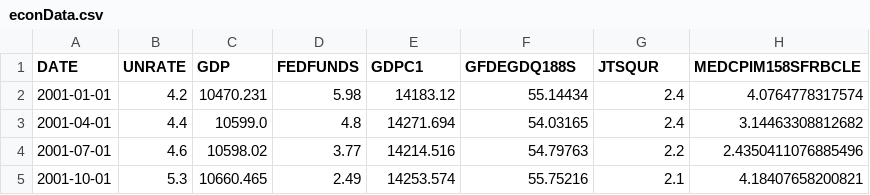
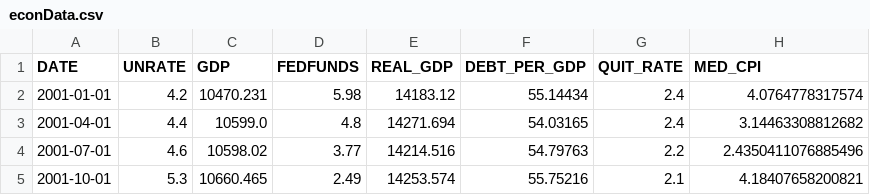
Before and after one commit to lucasrosenberg13/MDST-econ, a CSV file: econData.csv, drawn as a sheet; only a part is shown.

Commit message:
Renamed columns

```diff
--- a/econData.csv
+++ b/econData.csv
@@ -1,2 +1,2 @@
-DATE,UNRATE,GDP,FEDFUNDS,GDPC1,GFDEGDQ188S,JTSQUR,MEDCPIM158SFRBCLE
+DATE,UNRATE,GDP,FEDFUNDS,REAL_GDP,DEBT_PER_GDP,QUIT_RATE,MED_CPI
 2001-01-01,4.2,10470.231,5.98,14183.12,55.14434,2.4,4.0764778317574
```
Also changed, not shown: 1 other file.
